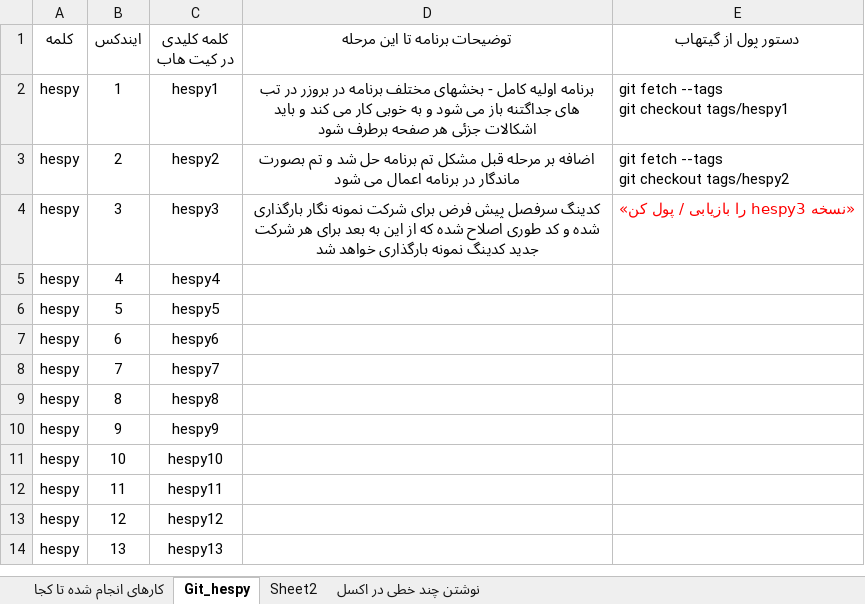
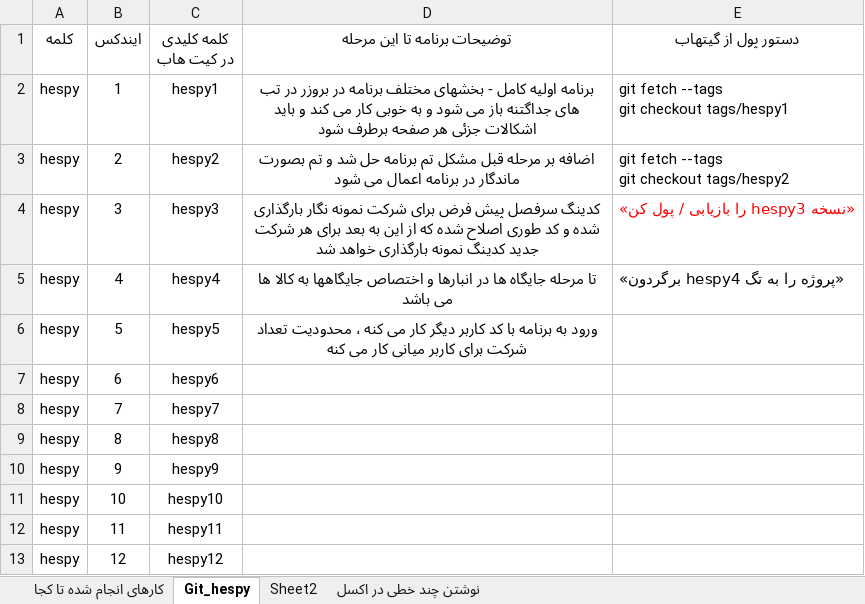
Before and after one commit to syshesanb/Negar_Web_PY, an Excel workbook: Git_hespy.xlsx, sheet Git_hespy, drawn as a sheet; only a part is shown; the shorter side is filled out with more unchanged rows; values as stored, in another font and other column widths than the file's, no borders; the diff names each change by its address in the sheet, - before the commit and + after, or states it on an @@ line.

Commit message:
hespy5: Milestone release - update database, license state, and milestone records

```diff
--- a/Git_hespy.xlsx (sheet Git_hespy)
+++ b/Git_hespy.xlsx (sheet Git_hespy)
-D5 (توضیحات برنامه تا این مرحله): (empty)
+D5 (توضیحات برنامه تا این مرحله): تا مرحله جایگاه ها در انبارها و اختصاص جایگاهها به کالا ها می باشد
-E5 (دستور پول از گیتهاب): (empty)
+E5 (دستور پول از گیتهاب): «پروژه را به تگ hespy4 برگردون»
-D6 (توضیحات برنامه تا این مرحله): (empty)
+D6 (توضیحات برنامه تا این مرحله): ورود به برنامه با کد کاربر دیگر کار می کنه ، محدودیت تعداد شرکت برای کاربر میانی کار می کنه
```
Also changed, not shown: 2 other files.
